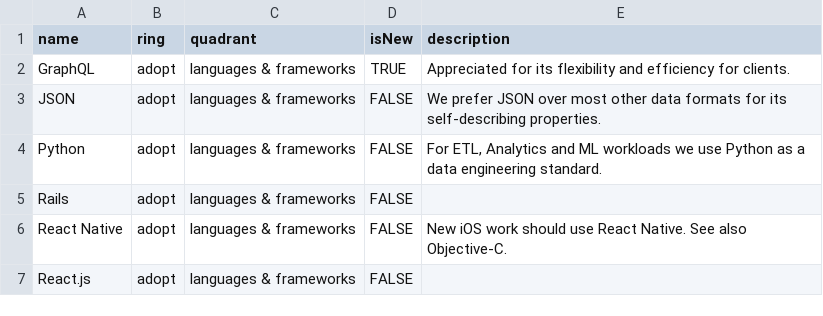
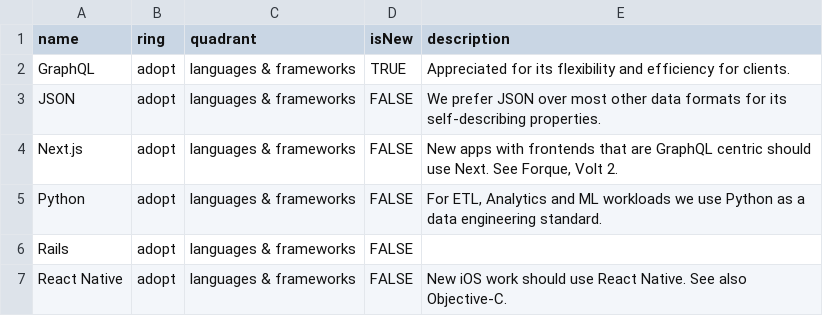
Before and after one commit to artsy/README, a CSV file: playbooks/technology_radar/artsy-tech-radar.csv, drawn as a sheet; only a part is shown; the shorter side is filled out with more unchanged rows; the diff names each change by its address in the sheet, - before the commit and + after, or states it on an @@ line.

Commit message:
docs(tech-radar): Add next.js to the list

```diff
--- a/playbooks/technology_radar/artsy-tech-radar.csv
+++ b/playbooks/technology_radar/artsy-tech-radar.csv
+row 4: Next.js | adopt | languages & frameworks | FALSE | New apps with frontends that are GraphQL centric should use Next. See Forque, Volt 2.
```
